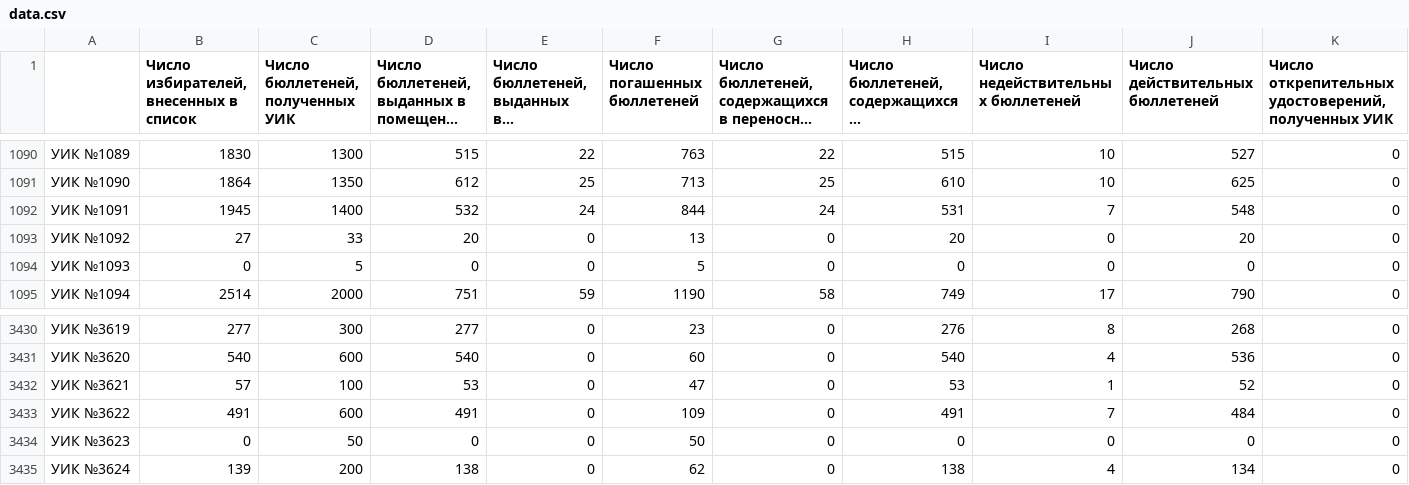
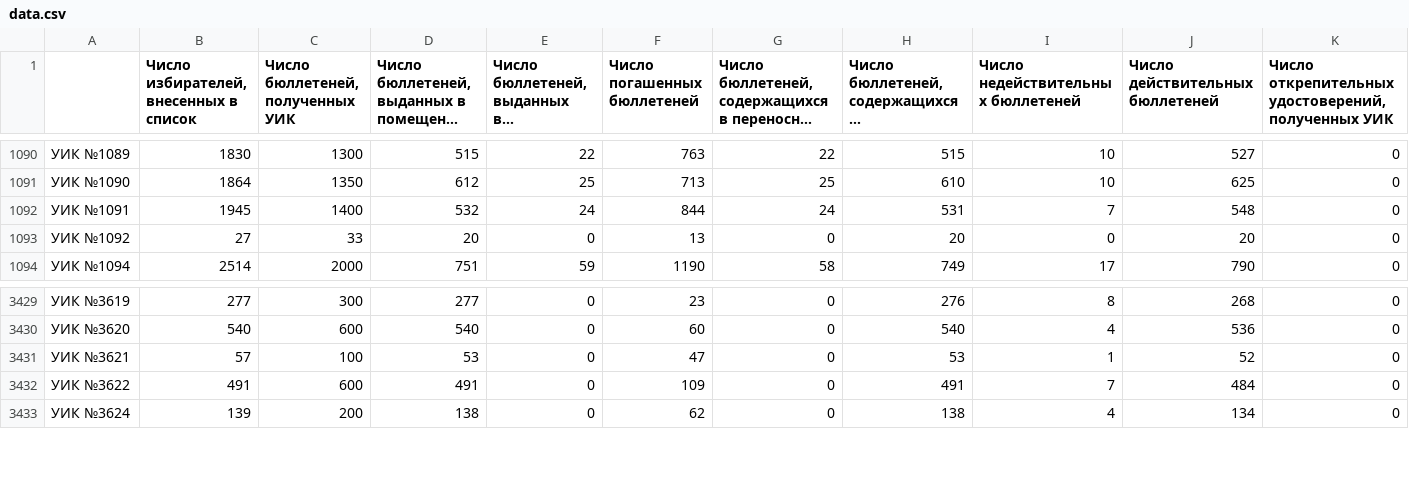
Before and after one commit to alamar/elegraph, a CSV file: data/moscow-2013-09-08/data.csv, drawn as a sheet; only a part is shown, gaps mark what is left out; long unchanged cells end in …; rows hold the shown columns only; the diff names each change by its address in the sheet, - before the commit and + after, or states it on an @@ line.

Commit message:
Remove UICs with zero voters.

```diff
--- a/data/moscow-2013-09-08/data.csv
+++ b/data/moscow-2013-09-08/data.csv
-row 1094: УИК №1093 | 0 | 5 | 0 | 0 | 5 | 0 | 0 | 0 | 0 | 0
-row 3434: УИК №3623 | 0 | 50 | 0 | 0 | 50 | 0 | 0 | 0 | 0 | 0
```
